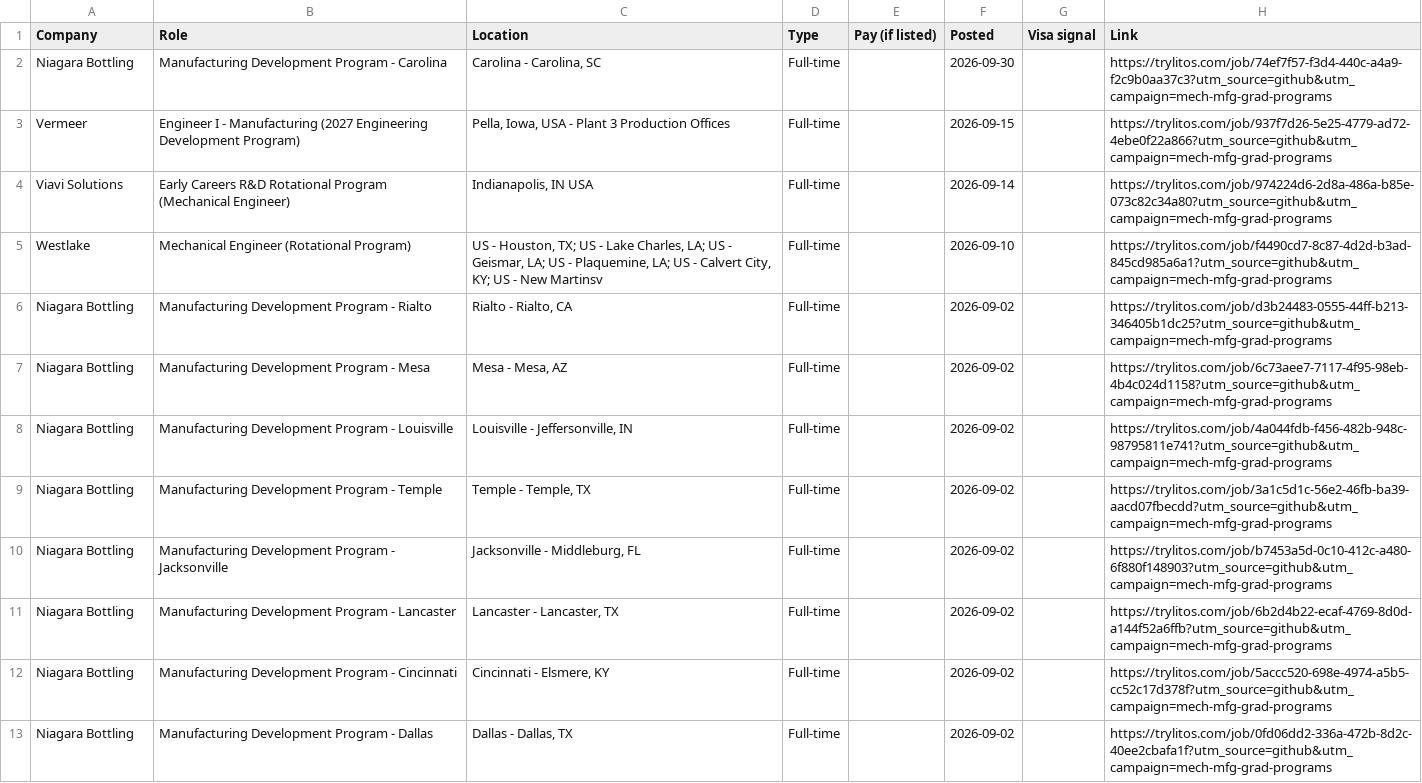
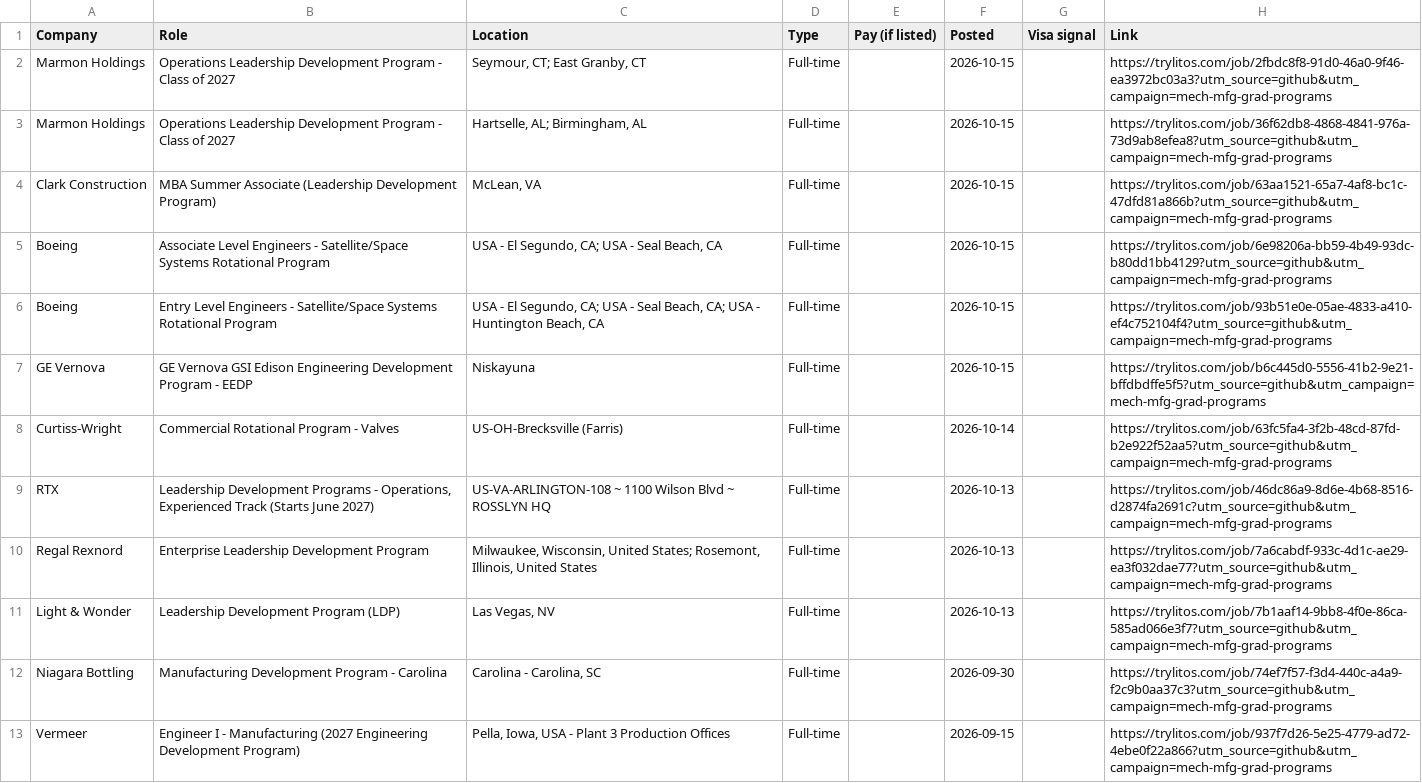
Before and after one commit to mehek-builds/Mechanical-Manufacturing-Design-New-Grad-Jobs, a CSV file: csv/programs.csv, drawn as a sheet; only a part is shown; the shorter side is filled out with more unchanged rows.

```diff
--- a/csv/programs.csv
+++ b/csv/programs.csv
@@ -1,2 +1,12 @@
 Company,Role,Location,Type,Pay (if listed),Posted,Visa signal,Link
+Marmon Holdings,Operations Leadership Development Program - Class of 2027,"Seymour, CT; East Granby, CT",Full-time,,2026-10-15,,https://trylitos.com/job/2fbdc8f8-91d0-46a0-9f46-ea3972bc03a3?utm_source=github&utm_campaign=mech-mfg-grad-programs
+Marmon Holdings,Operations Leadership Development Program - Class of 2027,"Hartselle, AL; Birmingham, AL",Full-time,,2026-10-15,,https://trylitos.com/job/36f62db8-4868-4841-976a-73d9ab8efea8?utm_source=github&utm_campaign=mech-mfg-grad-programs
+Clark Construction,MBA Summer Associate (Leadership Development Program),"McLean, VA",Full-time,,2026-10-15,,https://trylitos.com/job/63aa1521-65a7-4af8-bc1c-47dfd81a866b?utm_source=github&utm_campaign=mech-mfg-grad-programs
+Boeing,Associate Level Engineers - Satellite/Space Systems Rotational Program,"USA - El Segundo, CA; USA - Seal Beach, CA",Full-time,,2026-10-15,,https://trylitos.com/job/6e98206a-bb59-4b49-93dc-b80dd1bb4129?utm_source=github&utm_campaign=mech-mfg-grad-programs
+Boeing,Entry Level Engineers - Satellite/Space Systems Rotational Program,"USA - El Segundo, CA; USA - Seal Beach, CA; USA - Huntington Beach, CA",Full-time,,2026-10-15,,https://trylitos.com/job/93b51e0e-05ae-4833-a410-ef4c752104f4?utm_source=github&utm_campaign=mech-mfg-grad-programs
+GE Vernova,GE Vernova GSI Edison Engineering Development Program - EEDP,Niskayuna,Full-time,,2026-10-15,,https://trylitos.com/job/b6c445d0-5556-41b2-9e21-bffdbdffe5f5?utm_source=github&utm_campaign=mech-mfg-grad-programs
+Curtiss-Wright,Commercial Rotational Program - Valves,US-OH-Brecksville (Farris),Full-time,,2026-10-14,,https://trylitos.com/job/63fc5fa4-3f2b-48cd-87fd-b2e922f52aa5?utm_source=github&utm_campaign=mech-mfg-grad-programs
+RTX,"Leadership Development Programs - Operations, Experienced Track (Starts June 2027)",US-VA-ARLINGTON-108 ~ 1100 Wilson Blvd ~ ROSSLYN HQ,Full-time,,2026-10-13,,https://trylitos.com/job/46dc86a9-8d6e-4b68-8516-d2874fa2691c?utm_source=github&utm_campaign=mech-mfg-grad-programs
+Regal Rexnord,Enterprise Leadership Development Program,"Milwaukee, Wisconsin, United States; Rosemont, Illinois, United States",Full-time,,2026-10-13,,https://trylitos.com/job/7a6cabdf-933c-4d1c-ae29-ea3f032dae77?utm_source=github&utm_campaign=mech-mfg-grad-programs
+Light & Wonder,Leadership Development Program (LDP),"Las Vegas, NV",Full-time,,2026-10-13,,https://trylitos.com/job/7b1aaf14-9bb8-4f0e-86ca-585ad066e3f7?utm_source=github&utm_campaign=mech-mfg-grad-programs
 Niagara Bottling,Manufacturing Development Program - Carolina,"Carolina - Carolina, SC",Full-time,,2026-09-30,,https://trylitos.com/job/74ef7f57-f3d4-440c-a4a9-f2c9b0aa37c3?utm_source=github&utm_campaign=mech-mfg-grad-programs
```
Also changed, not shown: csv/all.csv, csv/design.csv, 7 other files.
